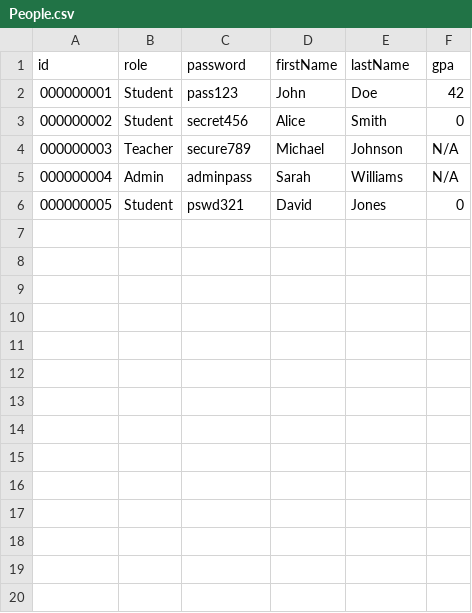
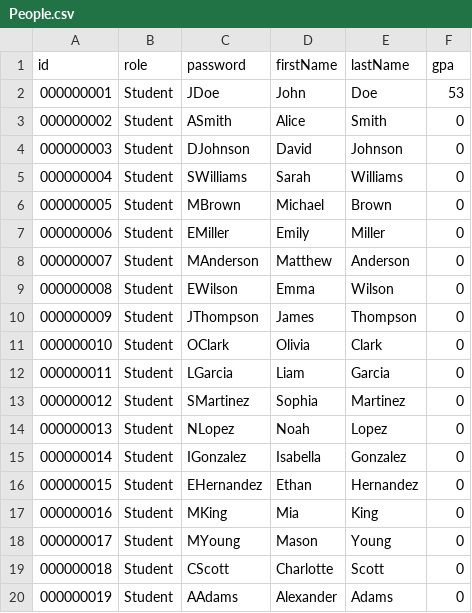
Before and after one commit to Brendan-Coughlan/EduMaster, a CSV file: Data/People.csv, drawn as a sheet; only a part is shown; the diff covers the shown part only.

```diff
--- a/Data/People.csv
+++ b/Data/People.csv
@@ -1,6 +1,20 @@
 id,role,password,firstName,lastName,gpa
-000000001,Student,pass123,John,Doe,42
-000000002,Student,secret456,Alice,Smith,0
-000000003,Teacher,secure789,Michael,Johnson,N/A
-000000004,Admin,adminpass,Sarah,Williams,N/A
-000000005,Student,pswd321,David,Jones,0
+000000001,Student,JDoe,John,Doe,53
+000000002,Student,ASmith,Alice,Smith,0
+000000003,Student,DJohnson,David,Johnson,0
+000000004,Student,SWilliams,Sarah,Williams,0
+000000005,Student,MBrown,Michael,Brown,0
+000000006,Student,EMiller,Emily,Miller,0
+000000007,Student,MAnderson,Matthew,Anderson,0
+000000008,Student,EWilson,Emma,Wilson,0
+000000009,Student,JThompson,James,Thompson,0
+000000010,Student,OClark,Olivia,Clark,0
+000000011,Student,LGarcia,Liam,Garcia,0
+000000012,Student,SMartinez,Sophia,Martinez,0
+000000013,Student,NLopez,Noah,Lopez,0
+000000014,Student,IGonzalez,Isabella,Gonzalez,0
+000000015,Student,EHernandez,Ethan,Hernandez,0
+000000016,Student,MKing,Mia,King,0
+000000017,Student,MYoung,Mason,Young,0
+000000018,Student,CScott,Charlotte,Scott,0
+000000019,Student,AAdams,Alexander,Adams,0
```
Also changed, not shown: 11 added rows elsewhere in this file, 30 other files.
